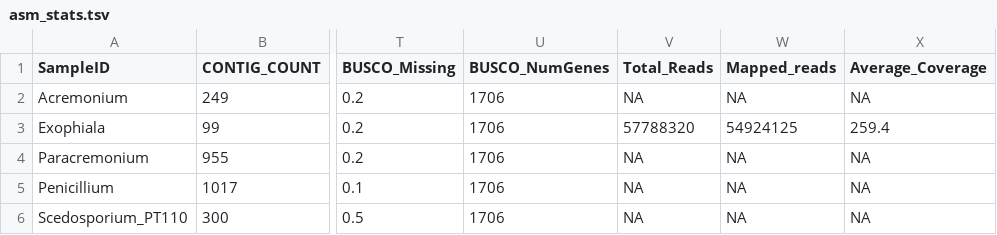
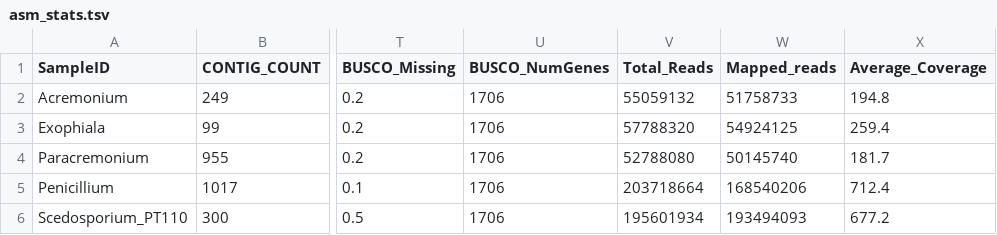
Before and after one commit to stajichlab/SSF_PRB_Fungal_Genomes, a TSV file: asm_stats.tsv, drawn as a sheet; only a part is shown, gaps mark what is left out; the diff names each change by its address in the sheet, - before the commit and + after, or states it on an @@ line.

Commit message:
assembly coverage data

```diff
--- a/asm_stats.tsv
+++ b/asm_stats.tsv
-V2 (Total_Reads): NA
+V2 (Total_Reads): 55059132
-W2 (Mapped_reads): NA
+W2 (Mapped_reads): 51758733
-X2 (Average_Coverage): NA
+X2 (Average_Coverage): 194.8
-V4 (Total_Reads): NA
+V4 (Total_Reads): 52788080
-W4 (Mapped_reads): NA
+W4 (Mapped_reads): 50145740
-X4 (Average_Coverage): NA
+X4 (Average_Coverage): 181.7
-V5 (Total_Reads): NA
+V5 (Total_Reads): 203718664
-W5 (Mapped_reads): NA
+W5 (Mapped_reads): 168540206
-X5 (Average_Coverage): NA
+X5 (Average_Coverage): 712.4
-V6 (Total_Reads): NA
+V6 (Total_Reads): 195601934
-W6 (Mapped_reads): NA
+W6 (Mapped_reads): 193494093
-X6 (Average_Coverage): NA
+X6 (Average_Coverage): 677.2
```
